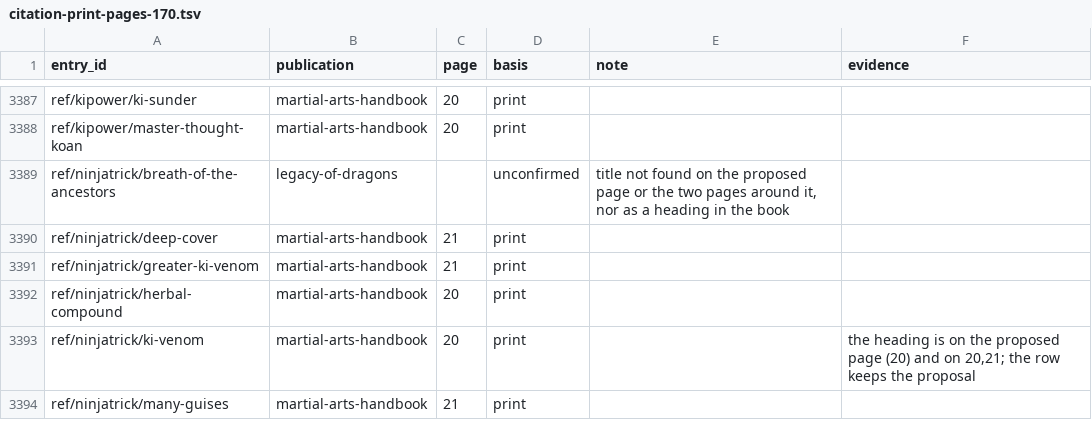
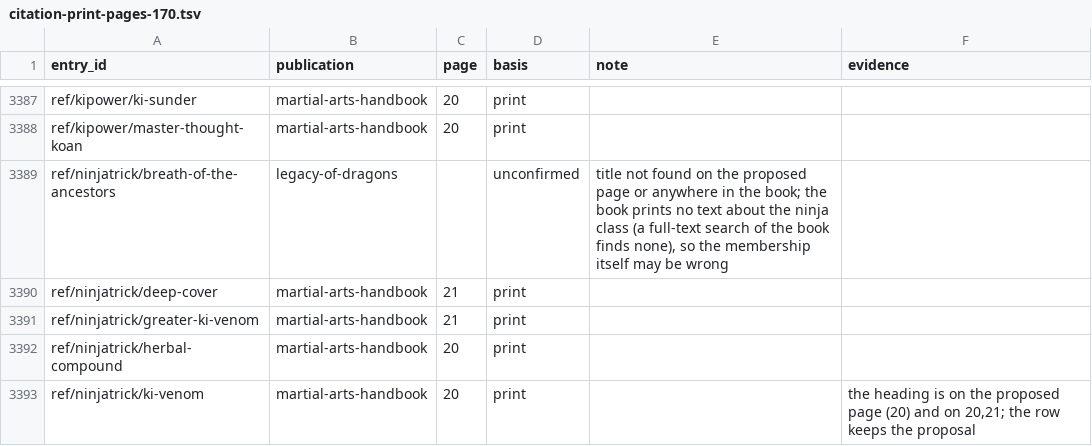
Before and after one commit to phynics/cast-iron-data, a TSV file: scripts/citation-print-pages-170.tsv, drawn as a sheet; only a part is shown, gaps mark what is left out; the shorter side is filled out with more unchanged rows.

```diff
--- a/scripts/citation-print-pages-170.tsv
+++ b/scripts/citation-print-pages-170.tsv
@@ -3388,3 +3388,3 @@ ref/kipower/ki-sunder	martial-arts-handbook	20	print
 ref/kipower/master-thought-koan	martial-arts-handbook	20	print		
-ref/ninjatrick/breath-of-the-ancestors	legacy-of-dragons		unconfirmed	title not found on the proposed page or the two pages around it, nor as a heading in the book	
+ref/ninjatrick/breath-of-the-ancestors	legacy-of-dragons		unconfirmed	title not found on the proposed page or anywhere in the book; the book prints no text about the ninja class (a full-text search of the book finds none), so the membership itself may be wrong	
 ref/ninjatrick/deep-cover	martial-arts-handbook	21	print		
```
